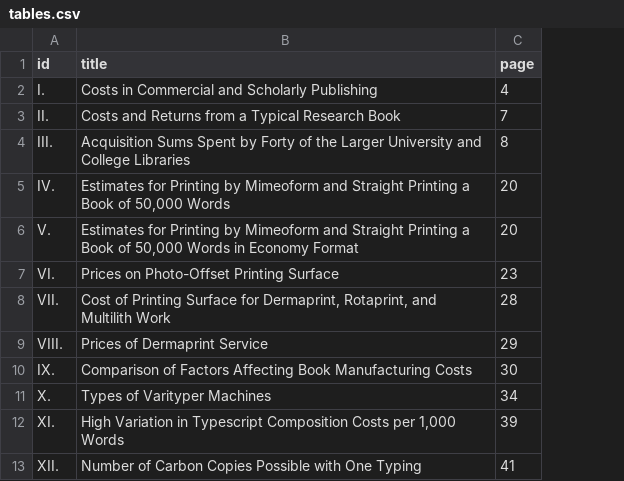
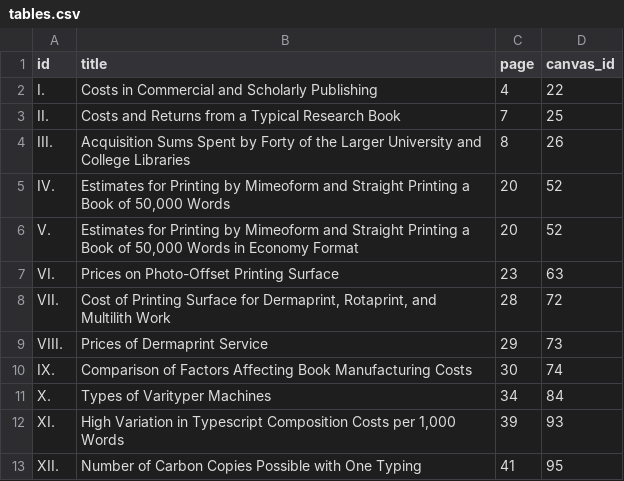
Before and after one commit to pbinkley/rcb-manual, a CSV file: _data/tables.csv, drawn as a sheet; only a part is shown; the diff names each change by its address in the sheet, - before the commit and + after, or states it on an @@ line.

Commit message:
Add canvas_ids to page data; add tables and figures to manifest

```diff
--- a/_data/tables.csv
+++ b/_data/tables.csv
+column D (canvas_id), rows 2-13: 22 | 25 | 26 | 52 | 52 | 63 | 72 | 73 | 74 | 84 | 93 | 95
```
Also changed, not shown: 6 other files.
